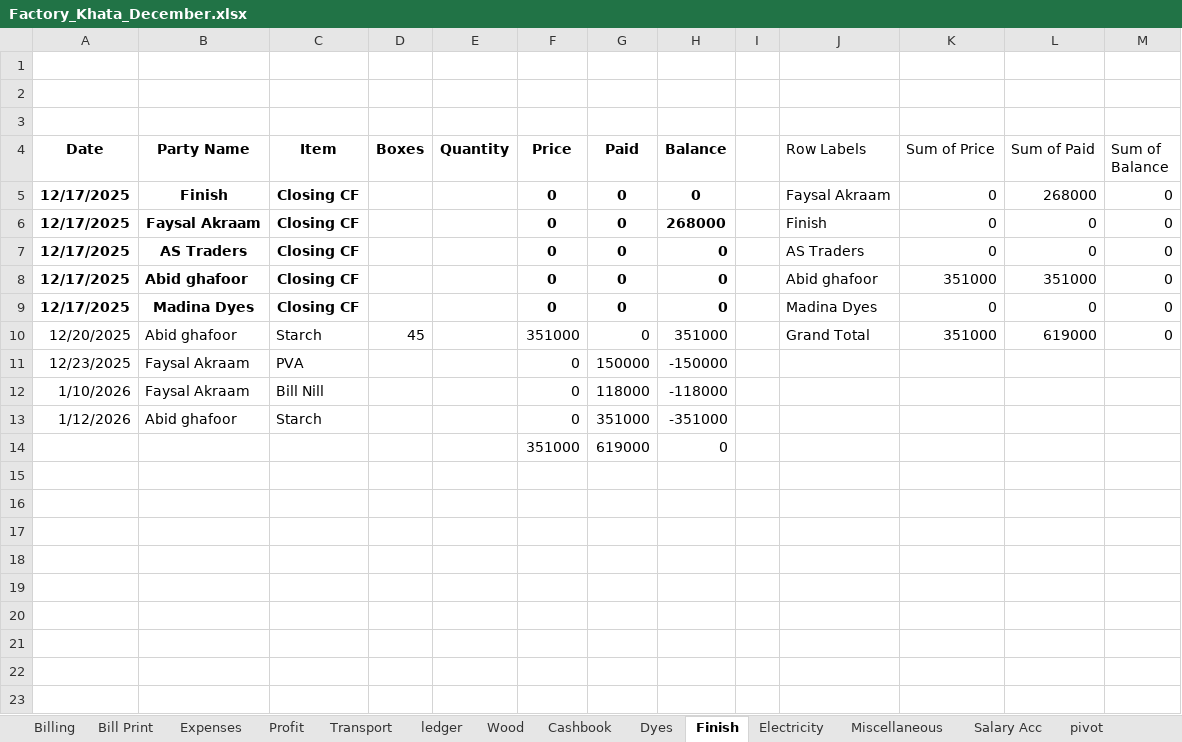
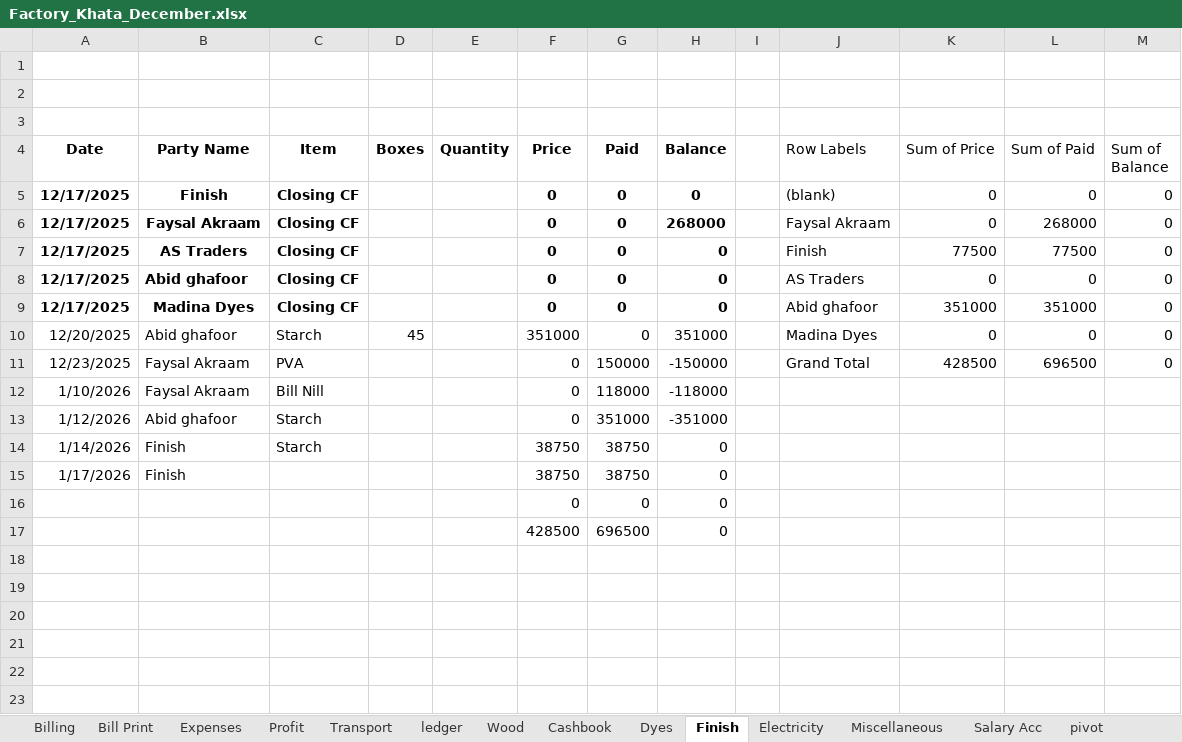
Before and after one commit to omerrazzaq4/AlHamd_Dec, an Excel workbook: Factory_Khata_December.xlsx, sheet Finish, drawn as a sheet; only a part is shown; values as stored, in another font and other column widths than the file's, no borders; charts and pictures and table styles not drawn; removed rows and columns are numbered as before the commit, all else as after; the diff names each change by its address in the sheet, - before the commit and + after, or states it on an @@ line.

```diff
--- a/Factory_Khata_December.xlsx (sheet Finish)
+++ b/Factory_Khata_December.xlsx (sheet Finish)
-J5 (Row Labels): Faysal Akraam
+J5 (Row Labels): (blank)
-L5 (Sum of Paid): 268000
+L5 (Sum of Paid): 0
-J6 (Row Labels): Finish
+J6 (Row Labels): Faysal Akraam
-L6 (Sum of Paid): 0
+L6 (Sum of Paid): 268000
-J7 (Row Labels): AS Traders
+J7 (Row Labels): Finish
-K7 (Sum of Price): 0
+K7 (Sum of Price): 77500
-L7 (Sum of Paid): 0
+L7 (Sum of Paid): 77500
-J8 (Row Labels): Abid ghafoor
+J8 (Row Labels): AS Traders
-K8 (Sum of Price): 351000
+K8 (Sum of Price): 0
-L8 (Sum of Paid): 351000
+L8 (Sum of Paid): 0
-J9 (Row Labels): Madina Dyes
+J9 (Row Labels): Abid ghafoor
-K9 (Sum of Price): 0
+K9 (Sum of Price): 351000
-L9 (Sum of Paid): 0
+L9 (Sum of Paid): 351000
-J10 (Row Labels): Grand Total
+J10 (Row Labels): Madina Dyes
-K10 (Sum of Price): 351000
+K10 (Sum of Price): 0
-L10 (Sum of Paid): 619000
+L10 (Sum of Paid): 0
-J11 (Row Labels): (empty)
+J11 (Row Labels): Grand Total
-K11 (Sum of Price): (empty)
+K11 (Sum of Price): 428500
-L11 (Sum of Paid): (empty)
+L11 (Sum of Paid): 696500
-M11 (Sum of Balance): (empty)
+M11 (Sum of Balance): 0
-row 14:  |  |  |  |  | 351000 | 619000 | 0
-row 14: (empty)
+row 14: 1/14/2026 | Finish | Starch |  |  | 38750 | 38750 | 0
-row 15: (empty)
+row 15: 1/17/2026 | Finish |  |  |  | 38750 | 38750 | 0
-row 16: (empty)
+row 16:  |  |  |  |  | 0 | 0 | 0
+row 17:  |  |  |  |  | 428500 | 696500 | 0
```
Also changed, not shown: sheet Cashbook, sheet ledger, sheet pivot, sheet Billing, sheet Profit, sheet Expenses, 3 more sheets, formulas that keep their value.
